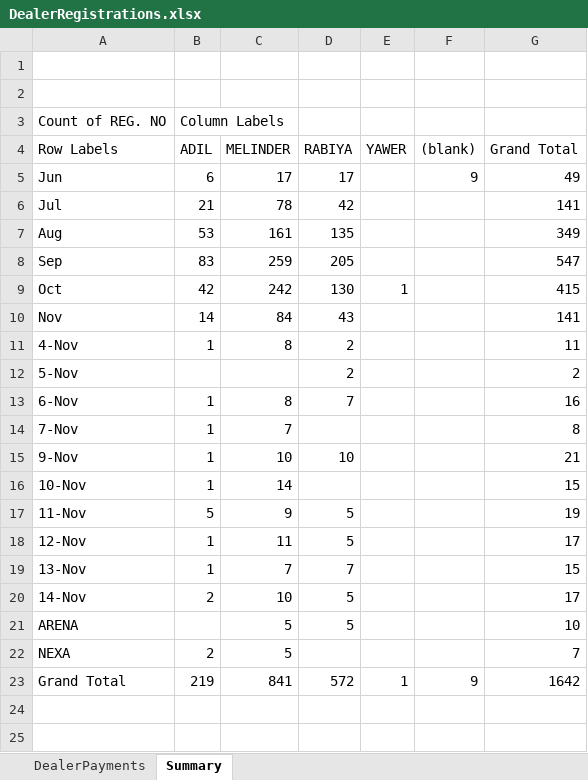
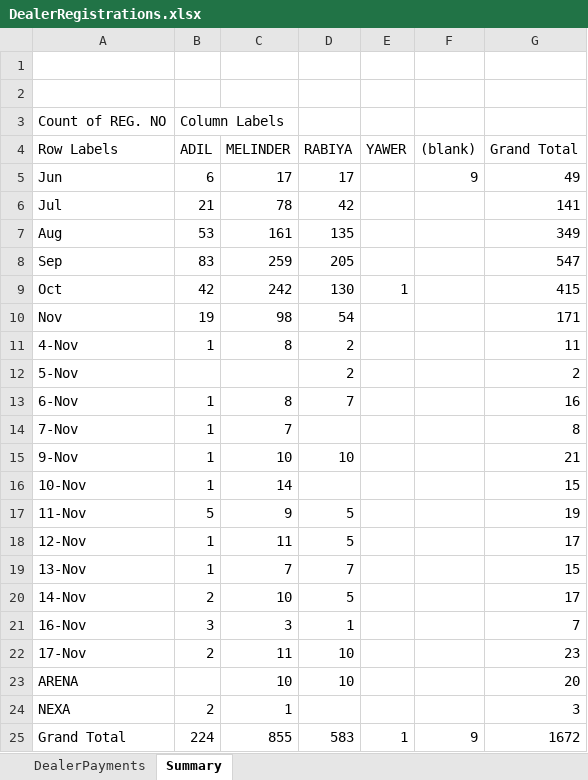
Before and after one commit to adilahmadsofi-ck/Documents, an Excel workbook: DealerRegistrations.xlsx, sheet Summary, drawn as a sheet; values as stored, in another font and other column widths than the file's, no borders; addresses are those after the commit; the diff names each change by its address in the sheet, - before the commit and + after, or states it on an @@ line.

```diff
--- a/DealerRegistrations.xlsx (sheet Summary)
+++ b/DealerRegistrations.xlsx (sheet Summary)
-B10 (ADIL): 14
+B10 (ADIL): 19
-C10 (MELINDER): 84
+C10 (MELINDER): 98
-D10 (RABIYA): 43
+D10 (RABIYA): 54
-G10 (Grand Total): 141
+G10 (Grand Total): 171
+row 21: 16-Nov | 3 | 3 | 1 |  |  | 7
+row 22: 17-Nov | 2 | 11 | 10 |  |  | 23
-C23 (MELINDER): 5
+C23 (MELINDER): 10
-D23 (RABIYA): 5
+D23 (RABIYA): 10
-G23 (Grand Total): 10
+G23 (Grand Total): 20
-C24 (MELINDER): 5
+C24 (MELINDER): 1
-G24 (Grand Total): 7
+G24 (Grand Total): 3
-B25 (ADIL): 219
+B25 (ADIL): 224
-C25 (MELINDER): 841
+C25 (MELINDER): 855
-D25 (RABIYA): 572
+D25 (RABIYA): 583
-G25 (Grand Total): 1642
+G25 (Grand Total): 1672
```
Also changed, not shown: sheet DealerPayments, RC_FASTags_TransitStatus.xlsx, 2 other files.
